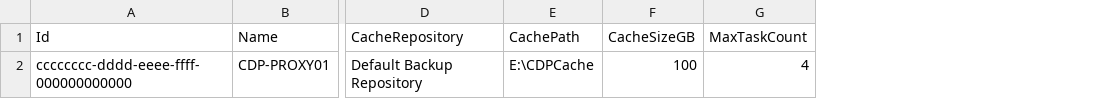
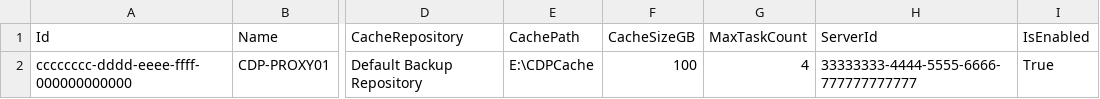
Before and after one commit to VeeamHub/veeam-healthcheck, a CSV file: vHC/HC_Reporting/Tools/GoldenBaselines/VBRConfig-v13-MsSql/_CdpProxy.csv, drawn as a sheet; only a part is shown, gaps mark what is left out; the diff names each change by its address in the sheet, - before the commit and + after, or states it on an @@ line.

```diff
--- a/vHC/HC_Reporting/Tools/GoldenBaselines/VBRConfig-v13-MsSql/_CdpProxy.csv
+++ b/vHC/HC_Reporting/Tools/GoldenBaselines/VBRConfig-v13-MsSql/_CdpProxy.csv
+column H (ServerId), row 2: 33333333-4444-5555-6666-777777777777
+column I (IsEnabled), row 2: True
```
Also changed, not shown: vHC/HC_Reporting/Tools/GoldenBaselines/VBRConfig-v13-MsSql/_HvProxy.csv, vHC/HC_Reporting/Tools/GoldenBaselines/VBRConfig-v13-PostgreSql/_CdpProxy.csv, 3 other files.
